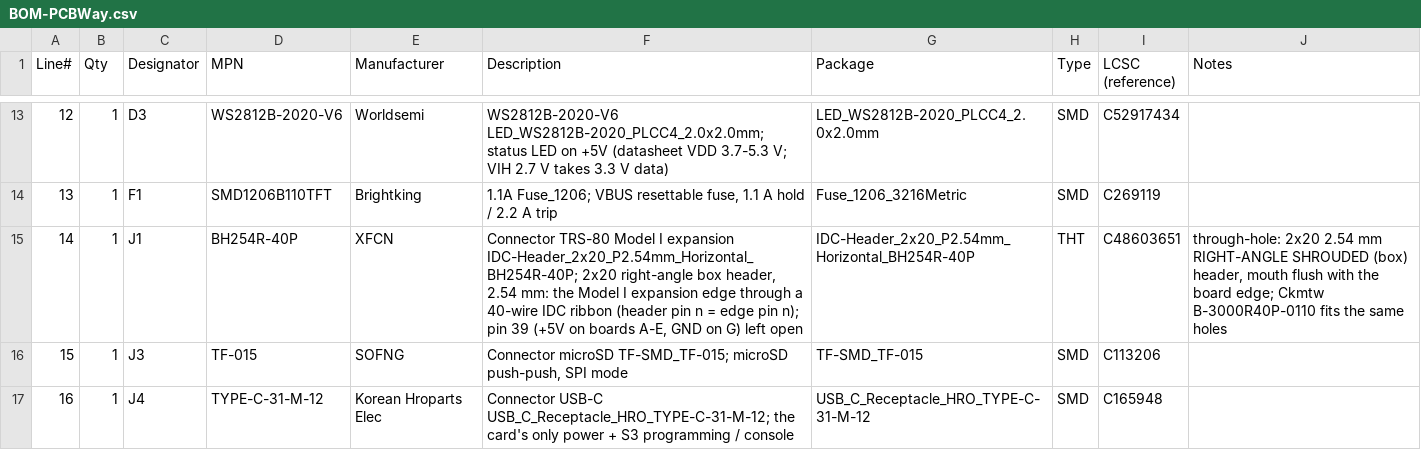
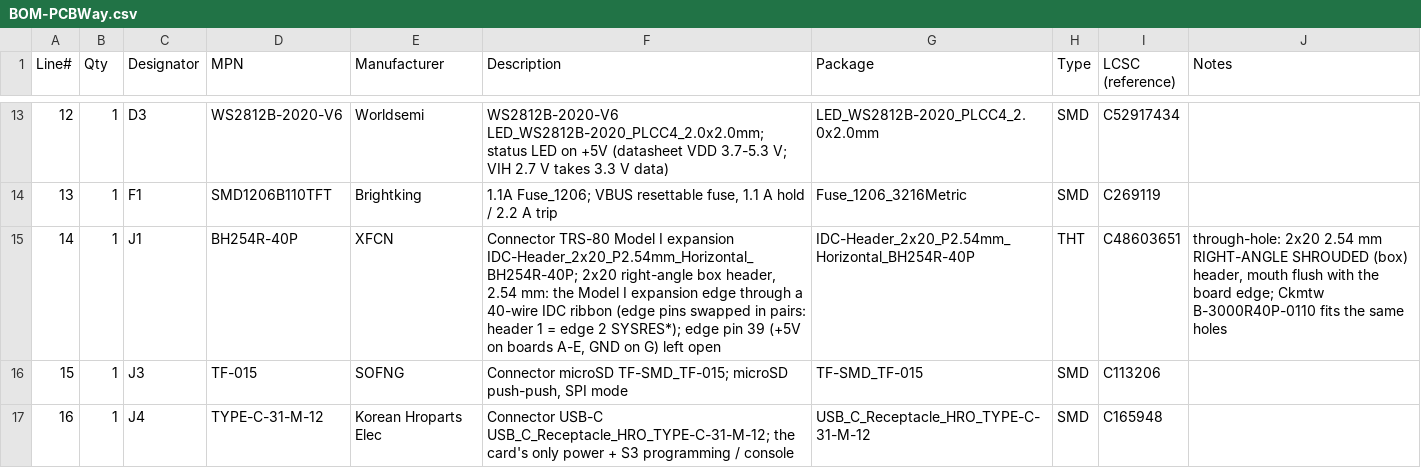
Before and after one commit to FujiNetWIFI/fujinet-hardware, a CSV file: TRS-80-Model-I/FujiNet-TRS80M1-Rev0/exports/pcbway/BOM-PCBWay.csv, drawn as a sheet; only a part is shown, gaps mark what is left out.

```diff
--- a/TRS-80-Model-I/FujiNet-TRS80M1-Rev0/exports/pcbway/BOM-PCBWay.csv
+++ b/TRS-80-Model-I/FujiNet-TRS80M1-Rev0/exports/pcbway/BOM-PCBWay.csv
@@ -14,3 +14,3 @@ Line#,Qty,Designator,MPN,Manufacturer,Description,Package,Type,LCSC (reference),
 13,1,F1,SMD1206B110TFT,Brightking,"1.1A Fuse_1206; VBUS resettable fuse, 1.1 A hold / 2.2 A trip",Fuse_1206_3216Metric,SMD,C269119,
-14,1,J1,BH254R-40P,XFCN,"Connector TRS-80 Model I expansion IDC-Header_2x20_P2.54mm_Horizontal_BH254R-40P; 2x20 right-angle box header, 2.54 mm: the Model I expansion edge through a 40-wire IDC ribbon (header pin n = edge pin n); pin 39 (+5V on boards A-E, GND on G) left open",IDC-Header_2x20_P2.54mm_Horizontal_BH254R-40P,THT,C48603651,"through-hole: 2x20 2.54 mm RIGHT-ANGLE SHROUDED (box) header, mouth flush with the board edge; Ckmtw B-3000R40P-0110 fits the same holes"
+14,1,J1,BH254R-40P,XFCN,"Connector TRS-80 Model I expansion IDC-Header_2x20_P2.54mm_Horizontal_BH254R-40P; 2x20 right-angle box header, 2.54 mm: the Model I expansion edge through a 40-wire IDC ribbon (edge pins swapped in pairs: header 1 = edge 2 SYSRES*); edge pin 39 (+5V on boards A-E, GND on G) left open",IDC-Header_2x20_P2.54mm_Horizontal_BH254R-40P,THT,C48603651,"through-hole: 2x20 2.54 mm RIGHT-ANGLE SHROUDED (box) header, mouth flush with the board edge; Ckmtw B-3000R40P-0110 fits the same holes"
 15,1,J3,TF-015,SOFNG,"Connector microSD TF-SMD_TF-015; microSD push-push, SPI mode",TF-SMD_TF-015,SMD,C113206,
```
Also changed, not shown: TRS-80-Model-I/FujiNet-TRS80M1-Rev0/FujiNet-TRS80M1-Rev0-BOM.csv, 35 other files.
